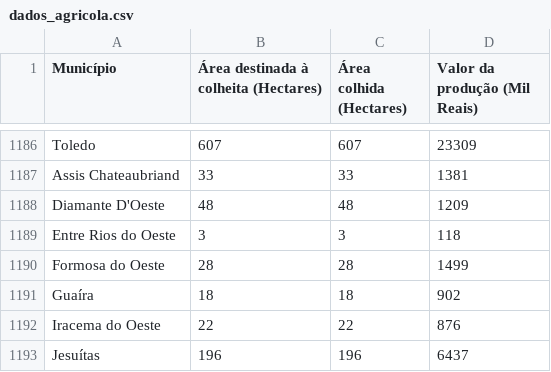
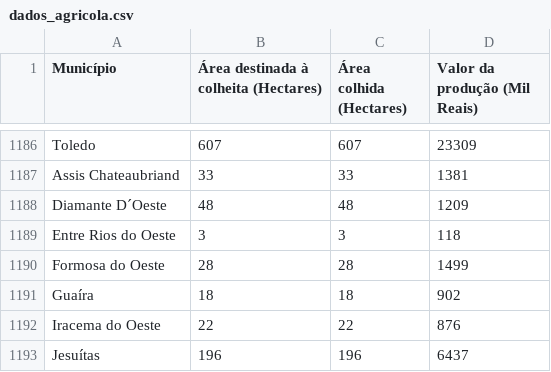
Before and after one commit to GabrielT7878/dados_meteorologicos_simepar_parana, a CSV file: data/dados_agricola.csv, drawn as a sheet; only a part is shown, gaps mark what is left out.

```diff
--- a/data/dados_agricola.csv
+++ b/data/dados_agricola.csv
@@ -1187,3 +1187,3 @@ Toledo,607,607,23309
 Assis Chateaubriand,33,33,1381
-Diamante D'Oeste,48,48,1209
+Diamante D´Oeste,48,48,1209
 Entre Rios do Oeste,3,3,118
```
Also changed, not shown: data/populacao_regioes.csv, 3 other files.
